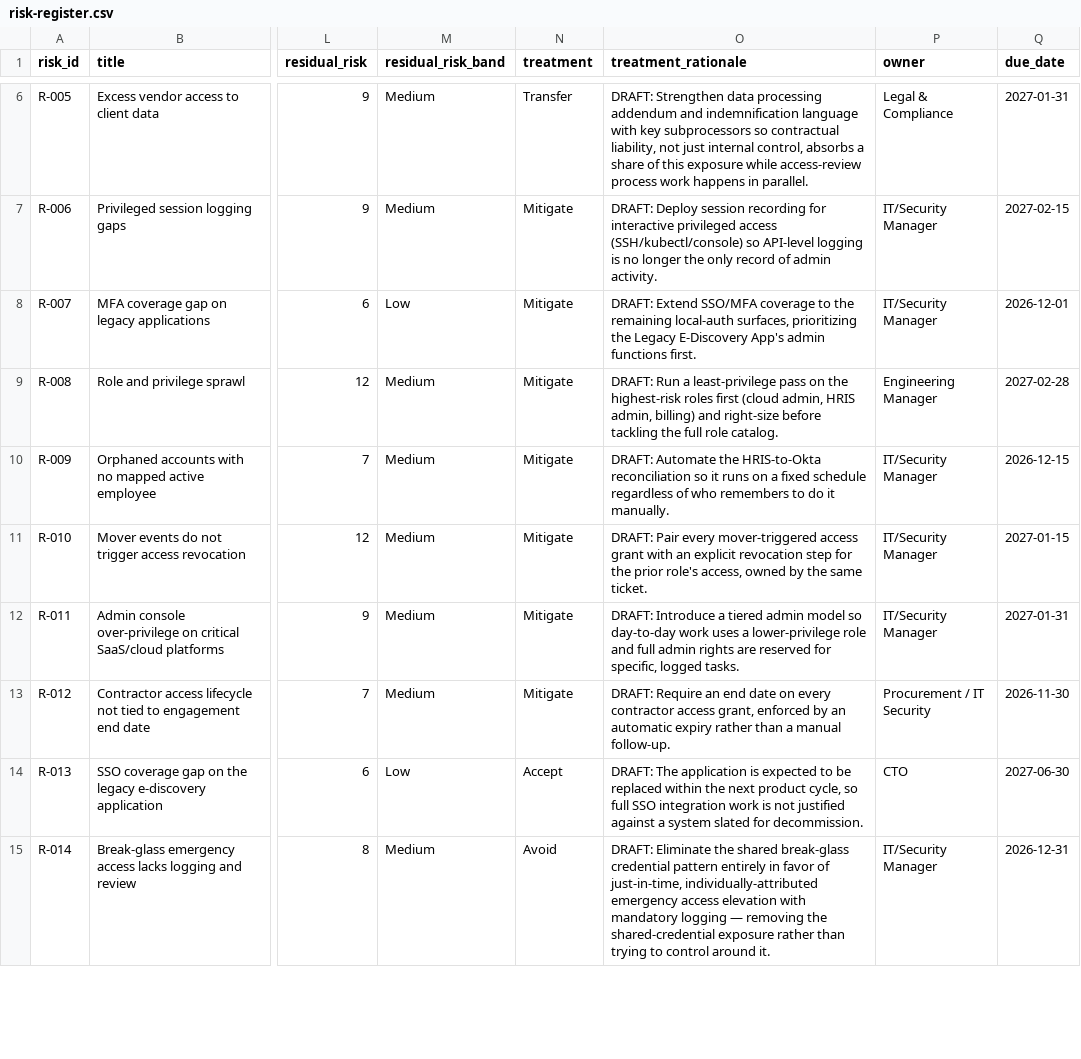
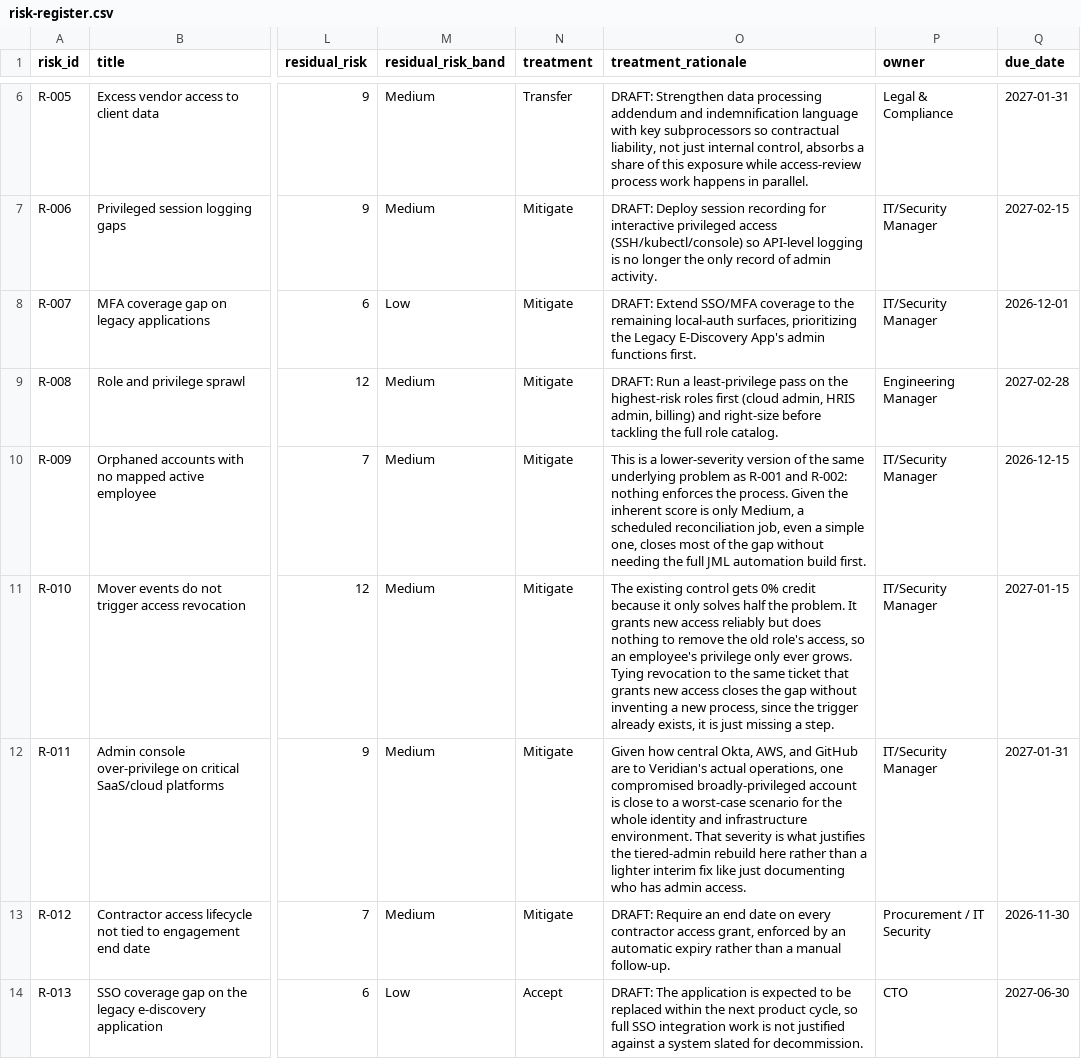
Before and after one commit to mikeperrella/veridian-identity-governance, a CSV file: risk-register/risk-register.csv, drawn as a sheet; only a part is shown, gaps mark what is left out; the shorter side is filled out with more unchanged rows; the diff names each change by its address in the sheet, - before the commit and + after, or states it on an @@ line.

Commit message:
Section 8 rewrite: orphaned accounts, mover revocation, admin over-privilege (9 of 26 items)

```diff
--- a/risk-register/risk-register.csv
+++ b/risk-register/risk-register.csv
-O10 (treatment_rationale): DRAFT: Automate the HRIS-to-Okta reconciliation so it runs on a fixed schedule regardless of who remembers to do it manually.
+O10 (treatment_rationale): This is a lower-severity version of the same underlying problem as R-001 and R-002: nothing enforces the process. Given the inherent score is only Medium, a scheduled reconciliation job, even a simple one, closes most of the gap without needing the full JML automation build first.
-O11 (treatment_rationale): DRAFT: Pair every mover-triggered access grant with an explicit revocation step for the prior role's access, owned by the same ticket.
+O11 (treatment_rationale): The existing control gets 0% credit because it only solves half the problem. It grants new access reliably but does nothing to remove the old role's access, so an employee's privilege only ever grows. Tying revocation to the same ticket that grants new access closes the gap without inventing a new process, since the trigger already exists, it is just missing a step.
-O12 (treatment_rationale): DRAFT: Introduce a tiered admin model so day-to-day work uses a lower-privilege role and full admin rights are reserved for specific, logged tasks.
+O12 (treatment_rationale): Given how central Okta, AWS, and GitHub are to Veridian's actual operations, one compromised broadly-privileged account is close to a worst-case scenario for the whole identity and infrastructure environment. That severity is what justifies the tiered-admin rebuild here rather than a lighter interim fix like just documenting who has admin access.
```
Also changed, not shown: 1 other file.
